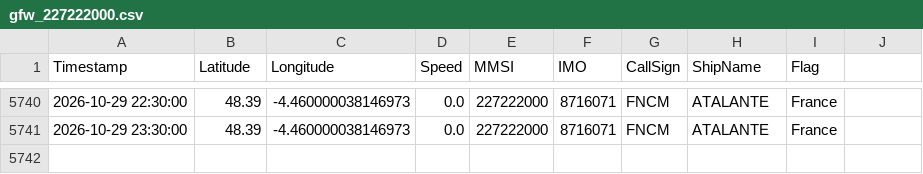
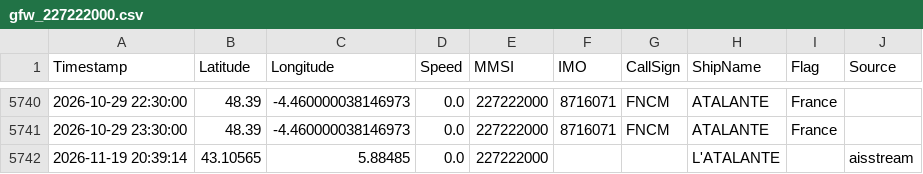
Before and after one commit to dylankinnear04-del/vesseltracker2, a CSV file: library/tracks/gfw_227222000.csv, drawn as a sheet; only a part is shown, gaps mark what is left out; the diff names each change by its address in the sheet, - before the commit and + after, or states it on an @@ line.

```diff
--- a/library/tracks/gfw_227222000.csv
+++ b/library/tracks/gfw_227222000.csv
-J1: (empty)
+J1: Source
+row 5742: 2026-11-19 20:39:14 | 43.10565 | 5.88485 | 0.0 | 227222000 |  |  | L'ATALANTE |  | aisstream
```
Also changed, not shown: library/tracks/gfw_227091000.csv, library/vessels.csv, 16 other files.
